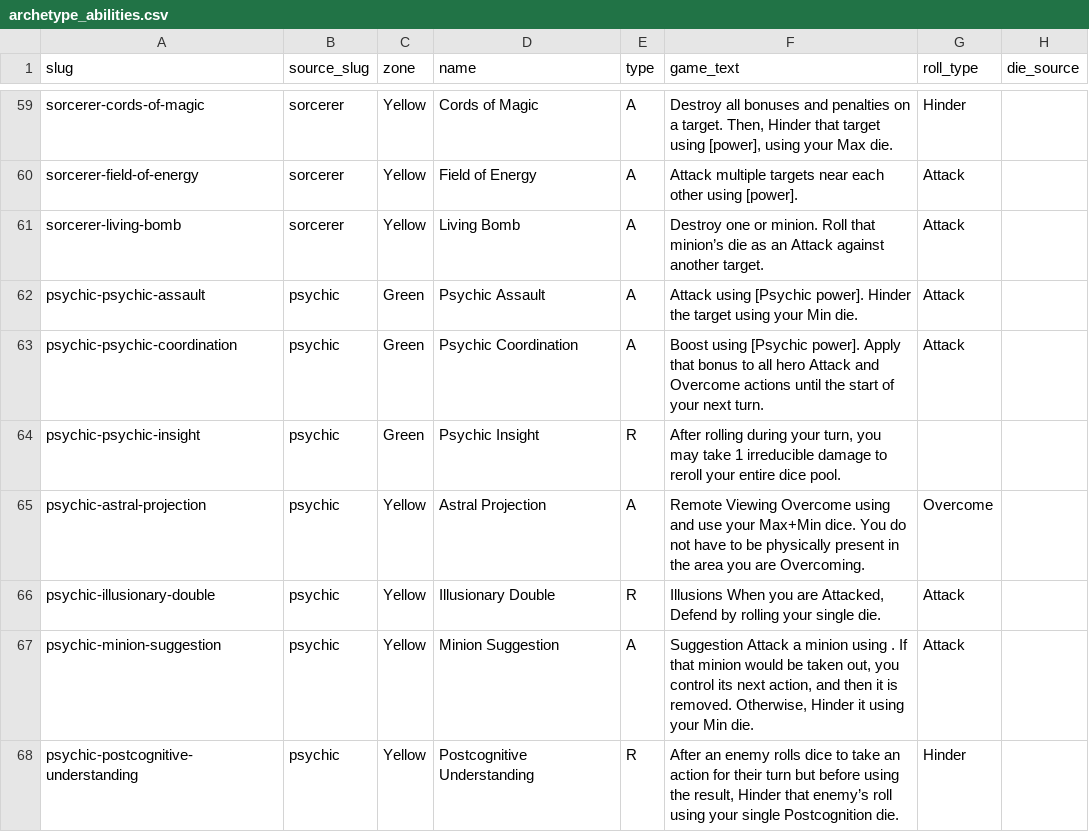
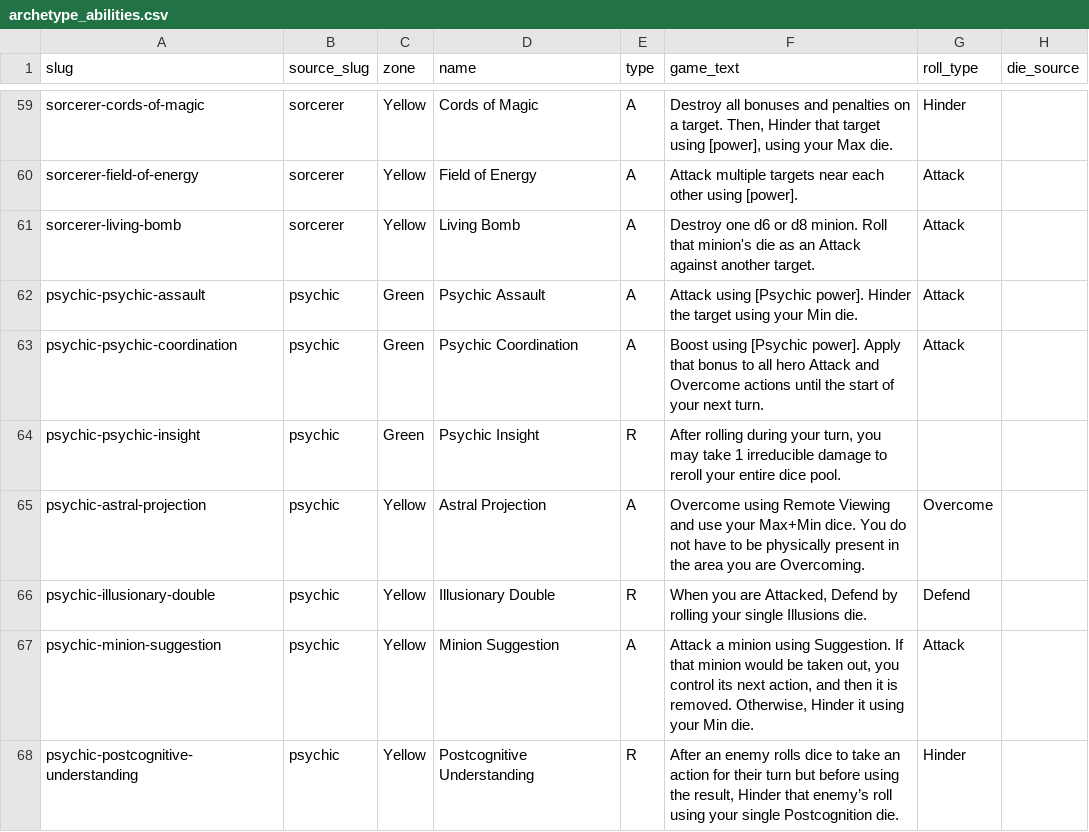
Before and after one commit to CollinJonesy/SCRPG, a CSV file: vtt/builder/catalog/archetype_abilities.csv, drawn as a sheet; only a part is shown, gaps mark what is left out; the diff covers the shown part only.

```diff
--- a/vtt/builder/catalog/archetype_abilities.csv
+++ b/vtt/builder/catalog/archetype_abilities.csv
@@ -60,3 +60,3 @@ sorcerer-cords-of-magic,sorcerer,Yellow,Cords of Magic,A,"Destroy all bonuses an
 sorcerer-field-of-energy,sorcerer,Yellow,Field of Energy,A,Attack multiple targets near each other using [power].,Attack,
-sorcerer-living-bomb,sorcerer,Yellow,Living Bomb,A,Destroy one      or      minion. Roll that minion’s die as an Attack against another target.,Attack,
+sorcerer-living-bomb,sorcerer,Yellow,Living Bomb,A,Destroy one d6 or d8 minion. Roll that minion's die as an Attack against another target.,Attack,
 psychic-psychic-assault,psychic,Green,Psychic Assault,A,Attack using [Psychic power]. Hinder the target using your Min die.,Attack,
@@ -64,5 +64,5 @@ psychic-psychic-coordination,psychic,Green,Psychic Coordination,A,Boost using [P
 psychic-psychic-insight,psychic,Green,Psychic Insight,R,"After rolling during your turn, you may take 1 irreducible damage to reroll your entire dice pool.",,
-psychic-astral-projection,psychic,Yellow,Astral Projection,A,Remote Viewing Overcome using and use your Max+Min dice. You do not have to be physically present in the area you are Overcoming.,Overcome,
-psychic-illusionary-double,psychic,Yellow,Illusionary Double,R,"Illusions When you are Attacked, Defend by rolling your single die.",Attack,
-psychic-minion-suggestion,psychic,Yellow,Minion Suggestion,A,"Suggestion Attack a minion using . If that minion would be taken out, you control its next action, and then it is removed. Otherwise, Hinder it using your Min die.",Attack,
+psychic-astral-projection,psychic,Yellow,Astral Projection,A,Overcome using Remote Viewing and use your Max+Min dice. You do not have to be physically present in the area you are Overcoming.,Overcome,
+psychic-illusionary-double,psychic,Yellow,Illusionary Double,R,"When you are Attacked, Defend by rolling your single Illusions die.",Defend,
+psychic-minion-suggestion,psychic,Yellow,Minion Suggestion,A,"Attack a minion using Suggestion. If that minion would be taken out, you control its next action, and then it is removed. Otherwise, Hinder it using your Min die.",Attack,
 psychic-postcognitive-understanding,psychic,Yellow,Postcognitive Understanding,R,"After an enemy rolls dice to take an action for their turn but before using the result, Hinder that enemy’s roll using your single Postcognition die.",Hinder,
```
Also changed, not shown: 1 added row and 14 edited cells elsewhere in this file, vtt/builder/catalog/power_source_abilities.csv, vtt/builder/catalog/red_abilities.csv, 7 other files.
